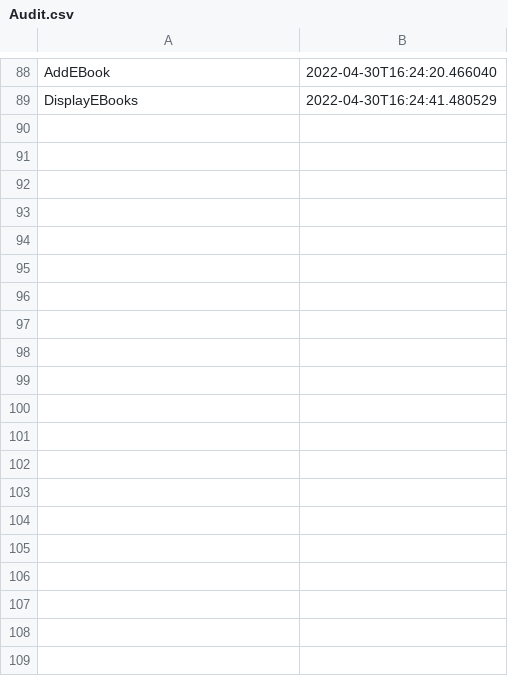
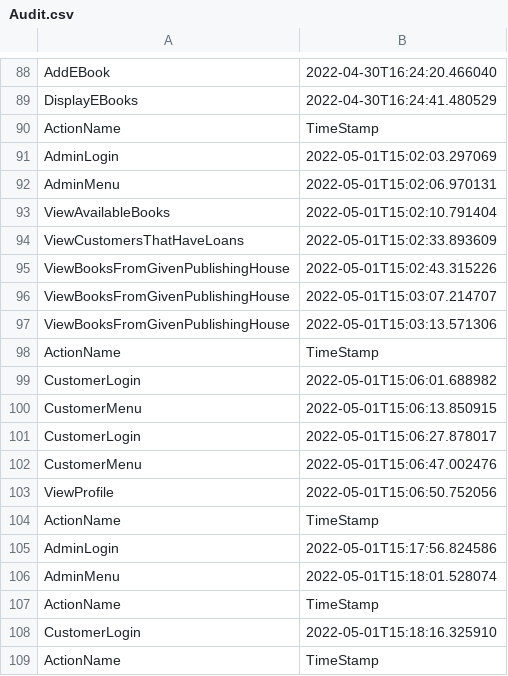
Before and after one commit to deeaanghelache/Book-Lending-System, a CSV file: src/csvFiles/Audit.csv, drawn as a sheet; only a part is shown, gaps mark what is left out; the diff covers the shown part only.

```diff
--- a/src/csvFiles/Audit.csv
+++ b/src/csvFiles/Audit.csv
@@ -89 +89,21 @@ AddEBook,2022-04-30T16:24:20.466040
 DisplayEBooks,2022-04-30T16:24:41.480529
+ActionName,TimeStamp
+AdminLogin,2022-05-01T15:02:03.297069
+AdminMenu,2022-05-01T15:02:06.970131
+ViewAvailableBooks,2022-05-01T15:02:10.791404
+ViewCustomersThatHaveLoans,2022-05-01T15:02:33.893609
+ViewBooksFromGivenPublishingHouse,2022-05-01T15:02:43.315226
+ViewBooksFromGivenPublishingHouse,2022-05-01T15:03:07.214707
+ViewBooksFromGivenPublishingHouse,2022-05-01T15:03:13.571306
+ActionName,TimeStamp
+CustomerLogin,2022-05-01T15:06:01.688982
+CustomerMenu,2022-05-01T15:06:13.850915
+CustomerLogin,2022-05-01T15:06:27.878017
+CustomerMenu,2022-05-01T15:06:47.002476
+ViewProfile,2022-05-01T15:06:50.752056
+ActionName,TimeStamp
+AdminLogin,2022-05-01T15:17:56.824586
+AdminMenu,2022-05-01T15:18:01.528074
+ActionName,TimeStamp
+CustomerLogin,2022-05-01T15:18:16.325910
+ActionName,TimeStamp
```
Also changed, not shown: 19 added rows elsewhere in this file, src/csvFiles/Audiobooks.csv, src/csvFiles/Books.csv, 14 other files.
